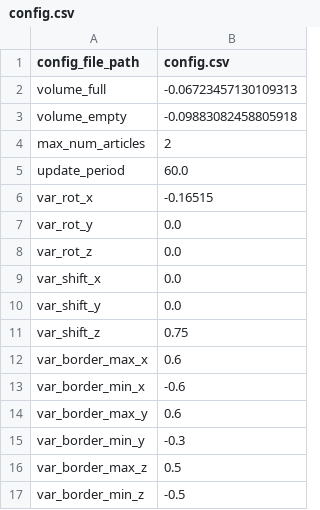
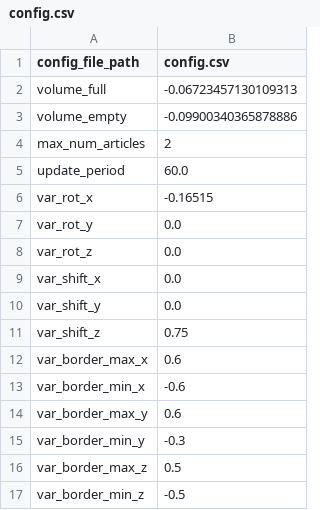
Before and after one commit to garbage-team/realsense_camera, a CSV file: config.csv, drawn as a sheet.

```diff
--- a/config.csv
+++ b/config.csv
@@ -2,3 +2,3 @@ config_file_path,config.csv
 volume_full,-0.06723457130109313
-volume_empty,-0.09883082458805918
+volume_empty,-0.09900340365878886
 max_num_articles,2
```
Also changed, not shown: 2 other files.
